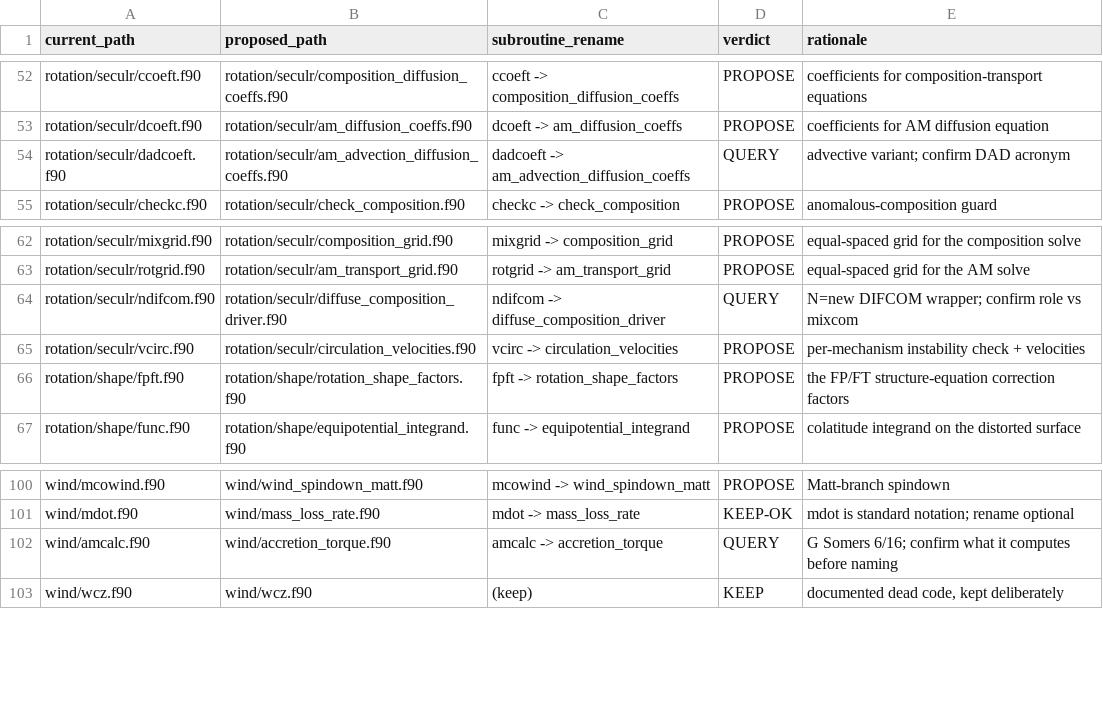
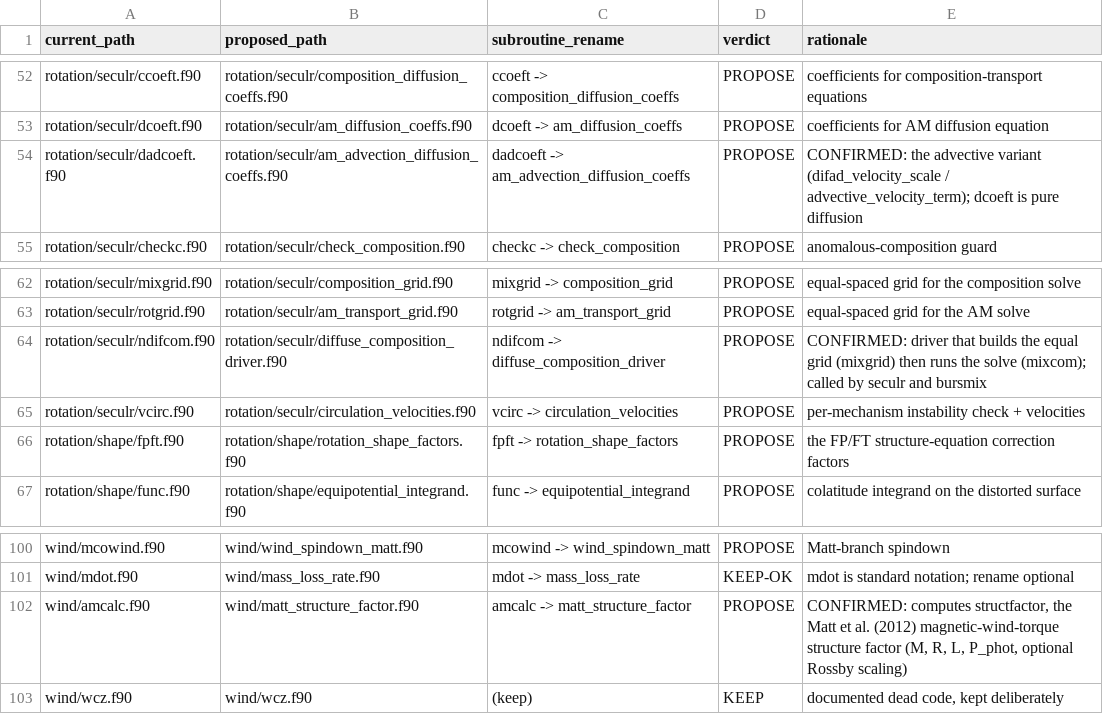
Before and after one commit to parallelpro/yrec, a TSV file: src/defaults/file_rename_map.tsv, drawn as a sheet; only a part is shown, gaps mark what is left out; the diff covers the shown part only.

Commit message:
rename map: resolve all QUERY rows from code evidence
Assisted by Claude

```diff
--- a/src/defaults/file_rename_map.tsv
+++ b/src/defaults/file_rename_map.tsv
@@ -53,3 +53,3 @@ rotation/seculr/ccoeft.f90	rotation/seculr/composition_diffusion_coeffs.f90	ccoe
 rotation/seculr/dcoeft.f90	rotation/seculr/am_diffusion_coeffs.f90	dcoeft -> am_diffusion_coeffs	PROPOSE	coefficients for AM diffusion equation
-rotation/seculr/dadcoeft.f90	rotation/seculr/am_advection_diffusion_coeffs.f90	dadcoeft -> am_advection_diffusion_coeffs	QUERY	advective variant; confirm DAD acronym
+rotation/seculr/dadcoeft.f90	rotation/seculr/am_advection_diffusion_coeffs.f90	dadcoeft -> am_advection_diffusion_coeffs	PROPOSE	CONFIRMED: the advective variant (difad_velocity_scale / advective_velocity_term); dcoeft is pure diffusion
 rotation/seculr/checkc.f90	rotation/seculr/check_composition.f90	checkc -> check_composition	PROPOSE	anomalous-composition guard
@@ -63,3 +63,3 @@ rotation/seculr/mixgrid.f90	rotation/seculr/composition_grid.f90	mixgrid -> comp
 rotation/seculr/rotgrid.f90	rotation/seculr/am_transport_grid.f90	rotgrid -> am_transport_grid	PROPOSE	equal-spaced grid for the AM solve
-rotation/seculr/ndifcom.f90	rotation/seculr/diffuse_composition_driver.f90	ndifcom -> diffuse_composition_driver	QUERY	N=new DIFCOM wrapper; confirm role vs mixcom
+rotation/seculr/ndifcom.f90	rotation/seculr/diffuse_composition_driver.f90	ndifcom -> diffuse_composition_driver	PROPOSE	CONFIRMED: driver that builds the equal grid (mixgrid) then runs the solve (mixcom); called by seculr and bursmix
 rotation/seculr/vcirc.f90	rotation/seculr/circulation_velocities.f90	vcirc -> circulation_velocities	PROPOSE	per-mechanism instability check + velocities
@@ -101,3 +101,3 @@ wind/mcowind.f90	wind/wind_spindown_matt.f90	mcowind -> wind_spindown_matt	PROPO
 wind/mdot.f90	wind/mass_loss_rate.f90	mdot -> mass_loss_rate	KEEP-OK	mdot is standard notation; rename optional
-wind/amcalc.f90	wind/accretion_torque.f90	amcalc -> accretion_torque	QUERY	G Somers 6/16; confirm what it computes before naming
+wind/amcalc.f90	wind/matt_structure_factor.f90	amcalc -> matt_structure_factor	PROPOSE	CONFIRMED: computes structfactor, the Matt et al. (2012) magnetic-wind-torque structure factor (M, R, L, P_phot, optional Rossby scaling)
 wind/wcz.f90	wind/wcz.f90	(keep)	KEEP	documented dead code, kept deliberately
```
Also changed, not shown: 34 edited cells elsewhere in this file.
